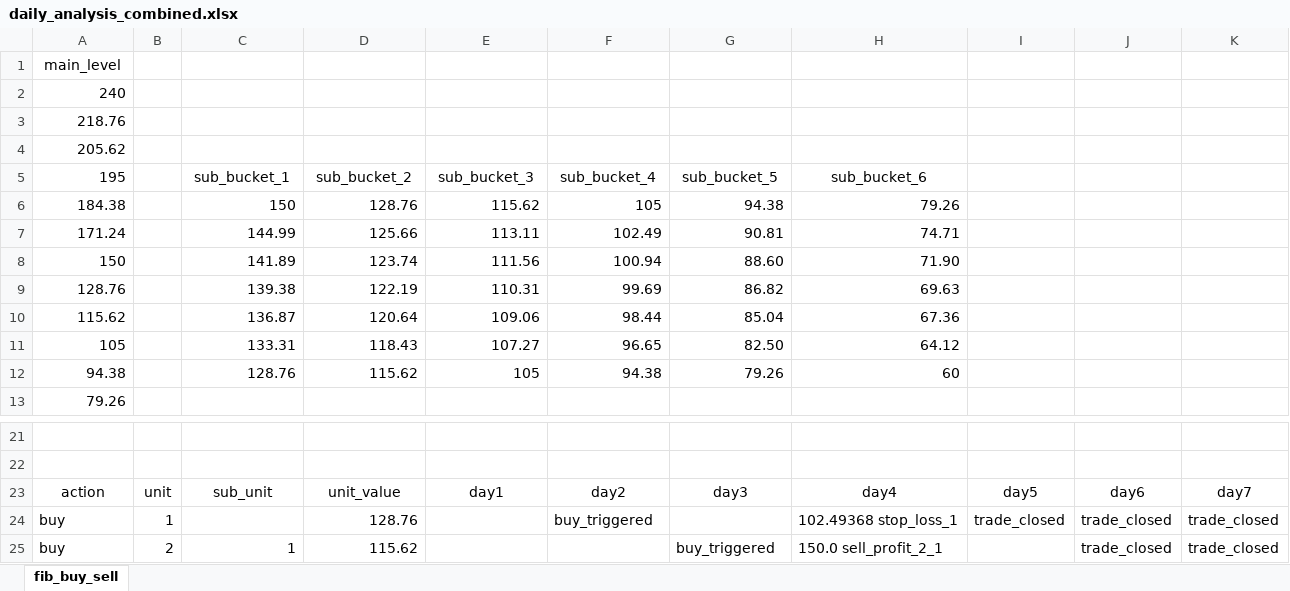
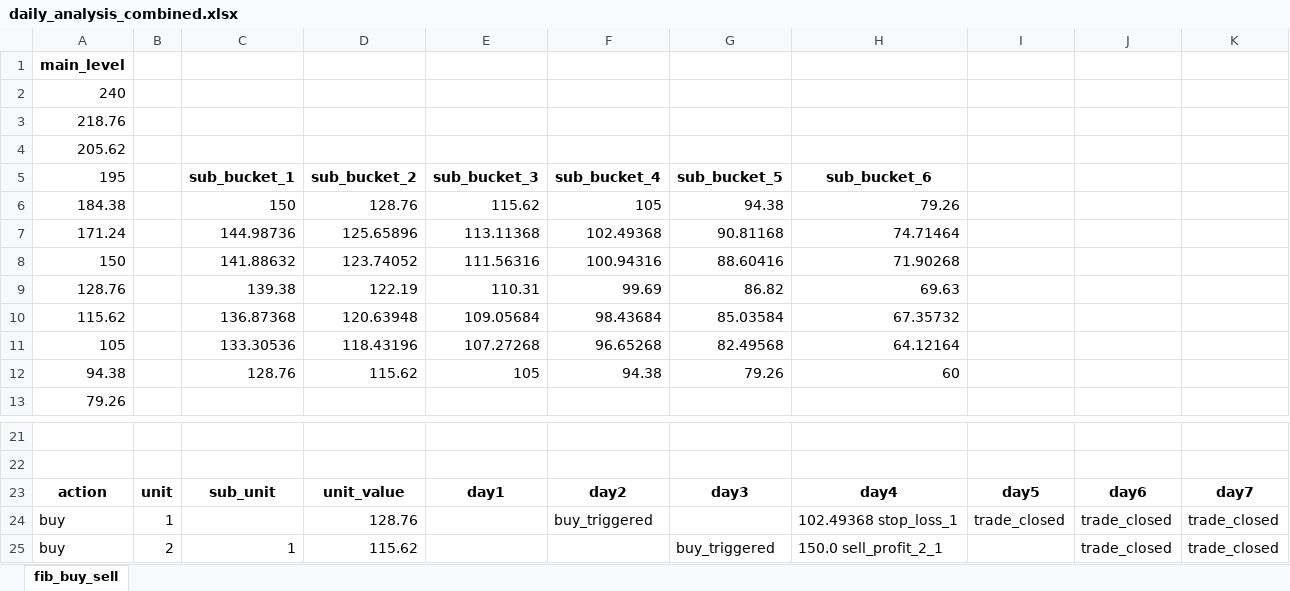
Before and after one commit to LorenzoCingolani/trading_webapp, an Excel workbook: daily_analysis_combined.xlsx, sheet fib_buy_sell, drawn as a sheet; only a part is shown, gaps mark what is left out; values as stored, in another font and other column widths than the file's, no borders; removed rows and columns are numbered as before the commit, all else as after; the diff covers the shown part only; the diff names each change by its address in the sheet, - before the commit and + after, or states it on an @@ line.

```diff
--- a/daily_analysis_combined.xlsx (sheet fib_buy_sell)
+++ b/daily_analysis_combined.xlsx (sheet fib_buy_sell)
-A1 bold: off
+A1 bold: on
-C5:H5 bold: off
+C5:H5 bold: on
-row 7: 171.24 |  | 144.99 | 125.66 | 113.11 | 102.49 | 90.81 | 74.71
-row 8: 150 |  | 141.89 | 123.74 | 111.56 | 100.94 | 88.60 | 71.90
+row 7: 171.24 |  | 144.98736 | 125.65896 | 113.11368 | 102.49368 | 90.81168 | 74.71464
+row 8: 150 |  | 141.88632 | 123.74052 | 111.56316 | 100.94316 | 88.60416 | 71.90268
-row 10: 115.62 |  | 136.87 | 120.64 | 109.06 | 98.44 | 85.04 | 67.36
-row 11: 105 |  | 133.31 | 118.43 | 107.27 | 96.65 | 82.50 | 64.12
+row 10: 115.62 |  | 136.87368 | 120.63948 | 109.05684 | 98.43684 | 85.03584 | 67.35732
+row 11: 105 |  | 133.30536 | 118.43196 | 107.27268 | 96.65268 | 82.49568 | 64.12164
-A23:K23 bold: off
+A23:K23 bold: on
```
Also changed, not shown: 5 edited cells and cell formats elsewhere in this sheet, 1 other file.
